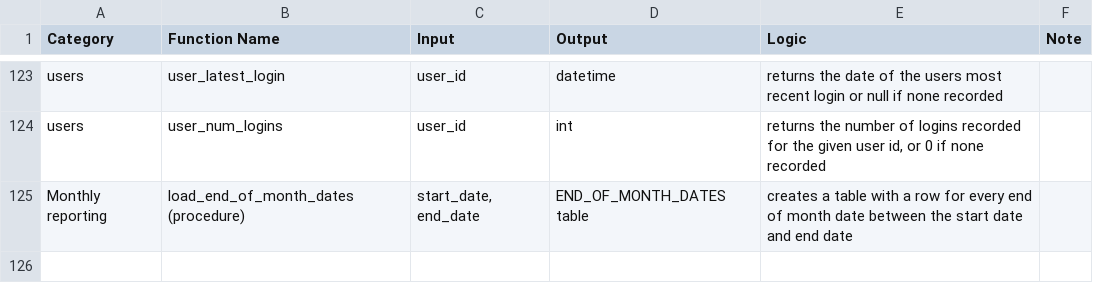
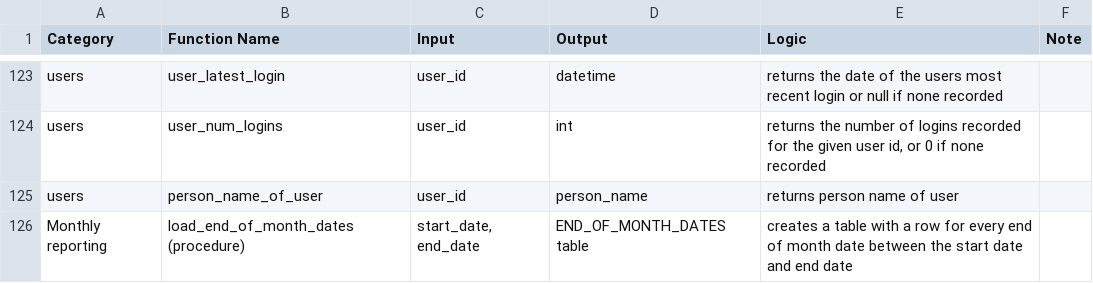
Before and after one commit to PIH/openmrs-config-pihemr, a CSV file: configuration/pih/liquibase/sql/sql_function_reference.csv, drawn as a sheet; only a part is shown, gaps mark what is left out.

Commit message:
add person_name_of_user

```diff
--- a/configuration/pih/liquibase/sql/sql_function_reference.csv
+++ b/configuration/pih/liquibase/sql/sql_function_reference.csv
@@ -124,2 +124,3 @@ users,user_latest_login,user_id,datetime,returns the date of the users most rece
 users,user_num_logins,user_id,int,"returns the number of logins recorded for the given user id, or 0 if none recorded",
+users,person_name_of_user,user_id,person_name,returns person name of user,
 Monthly reporting,load_end_of_month_dates (procedure),"start_date, end_date",END_OF_MONTH_DATES table,creates a table with a row for every end of month date between the start date and end date,
```
